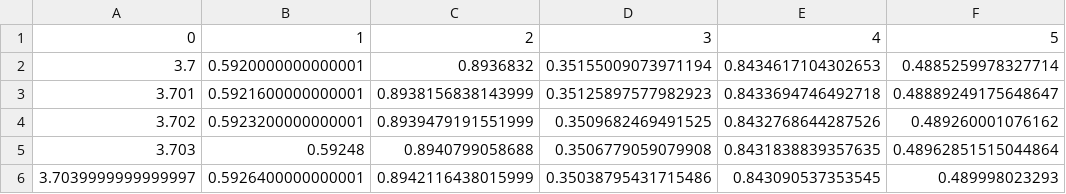
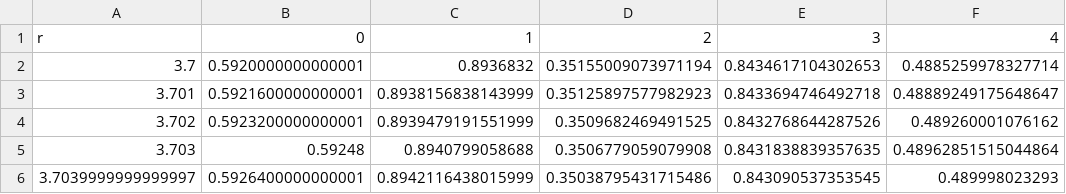
Before and after one commit to rileymotylinski/chaos-lab, a CSV file: test.csv, drawn as a sheet.

```diff
--- a/test.csv
+++ b/test.csv
@@ -1,2 +1,2 @@
-0,1,2,3,4,5
+r,0,1,2,3,4
 3.7,0.5920000000000001,0.8936832,0.35155009073971194,0.8434617104302653,0.4885259978327714
```
Also changed, not shown: 3 other files.
